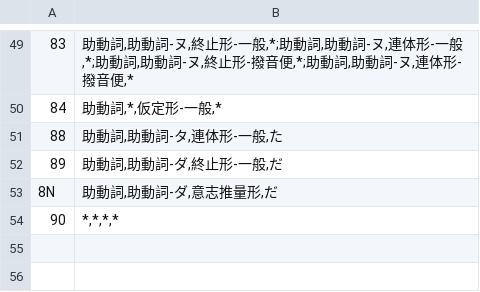
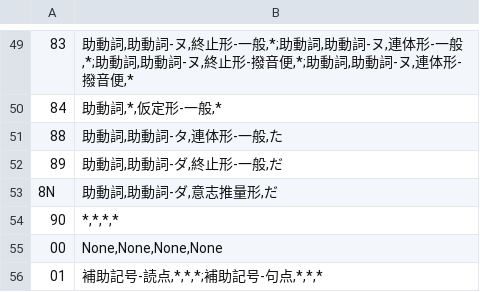
Before and after one commit to dkubo/legalNLP, a TSV file: MWE/src/const/const1_unidic.tsv, drawn as a sheet; only a part is shown, gaps mark what is left out.

```diff
--- a/MWE/src/const/const1_unidic.tsv
+++ b/MWE/src/const/const1_unidic.tsv
@@ -54 +54,3 @@
 90	*,*,*,*
+00	None,None,None,None
+01	補助記号-読点,*,*,*;補助記号-句点,*,*,*
```
Also changed, not shown: MWE/src/const/const2.tsv, 3 other files.
